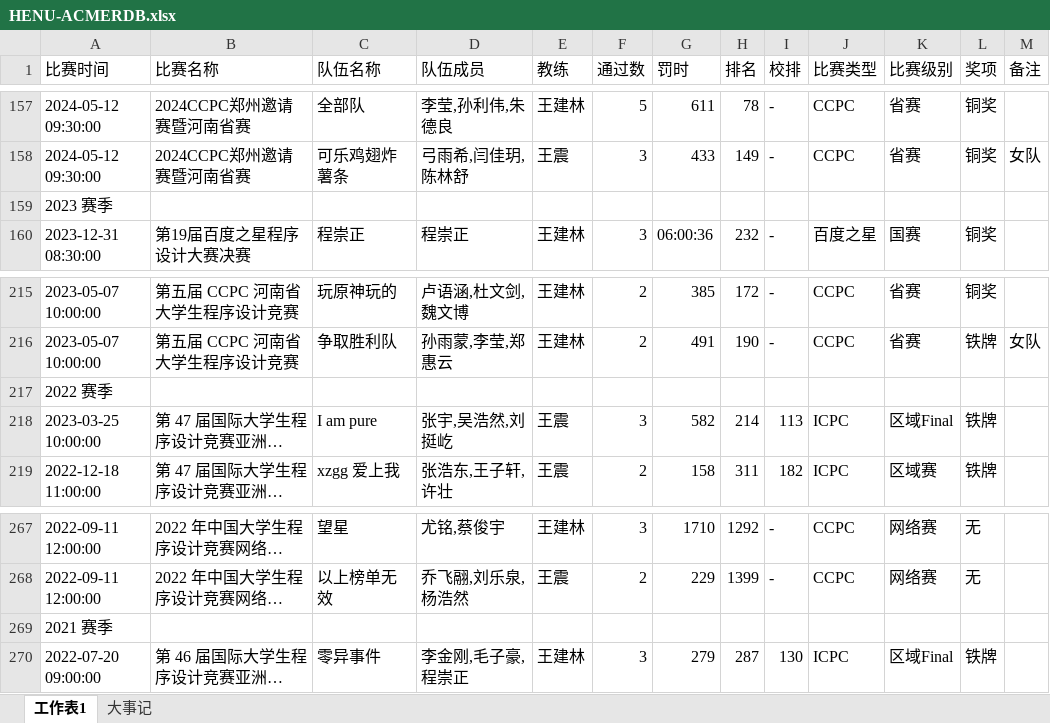
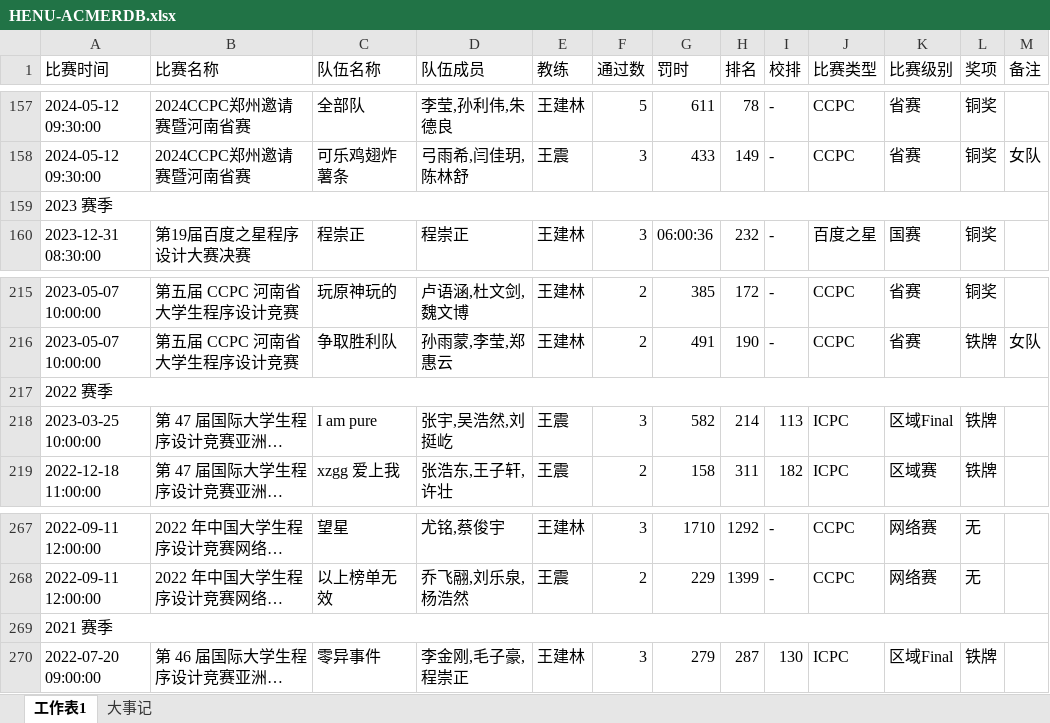
Before and after one commit to HENU-ACMERDB/HENU-ACMERDB, an Excel workbook: HENU-ACMERDB.xlsx, sheet 工作表1, drawn as a sheet; only a part is shown, gaps mark what is left out; long unchanged cells end in …; values as stored, in another font and other column widths than the file's, no cell formats; the diff covers the shown part only; the diff names each change by its address in the sheet, - before the commit and + after, or states it on an @@ line.

```diff
--- a/HENU-ACMERDB.xlsx (sheet 工作表1)
+++ b/HENU-ACMERDB.xlsx (sheet 工作表1)
+A159:M159 merged
+A217:M217 merged
+A269:M269 merged
```
Also changed, not shown: 3 edited cells and merged cells elsewhere in this sheet, sheet 大事记, cell formats.
